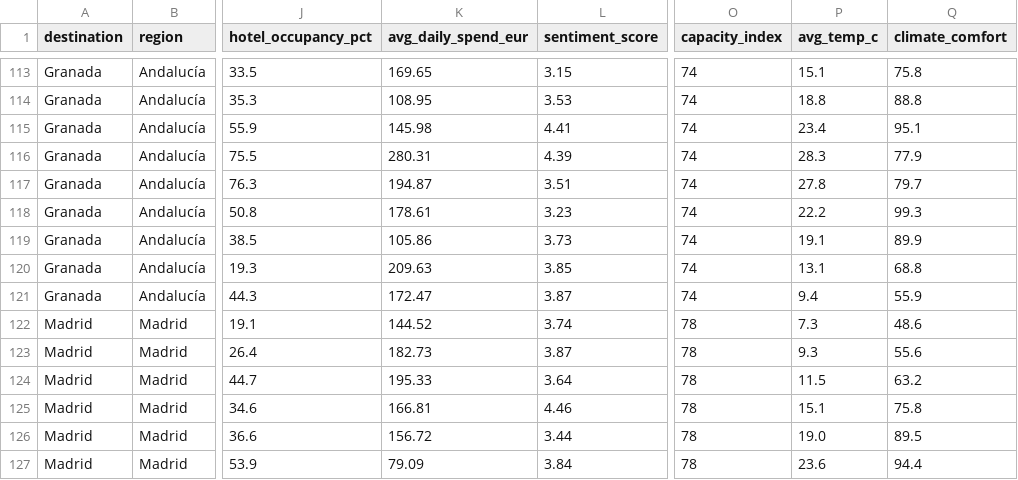
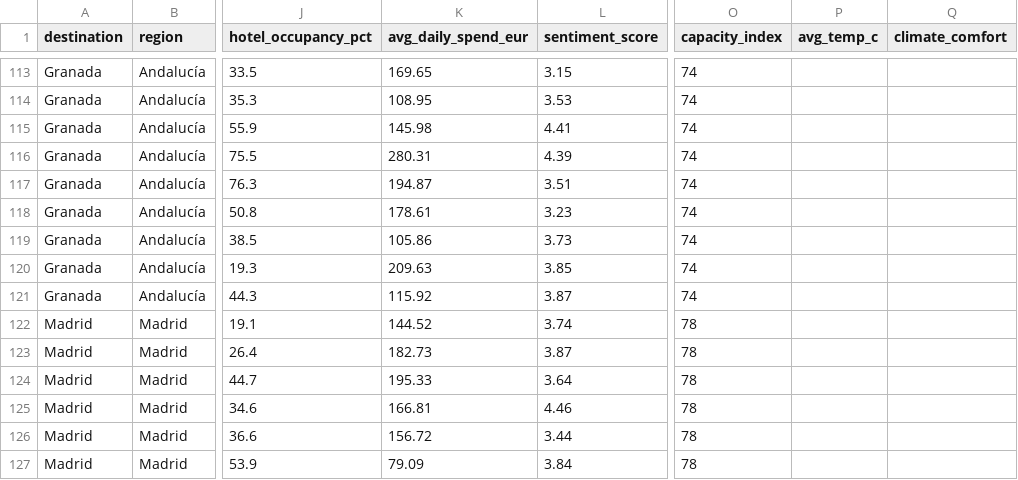
Before and after one commit to OctavioAlvarez1/TFM-TUI-Atlas-, a CSV file: etl/data/processed/time_series.csv, drawn as a sheet; only a part is shown, gaps mark what is left out; the diff covers the shown part only; the diff names each change by its address in the sheet, - before the commit and + after, or states it on an @@ line.

```diff
--- a/etl/data/processed/time_series.csv
+++ b/etl/data/processed/time_series.csv
-P113 (avg_temp_c): 15.1
+P113 (avg_temp_c): (empty)
-Q113 (climate_comfort): 75.8
+Q113 (climate_comfort): (empty)
-P114 (avg_temp_c): 18.8
+P114 (avg_temp_c): (empty)
-Q114 (climate_comfort): 88.8
+Q114 (climate_comfort): (empty)
-P115 (avg_temp_c): 23.4
+P115 (avg_temp_c): (empty)
-Q115 (climate_comfort): 95.1
+Q115 (climate_comfort): (empty)
-P116 (avg_temp_c): 28.3
+P116 (avg_temp_c): (empty)
-Q116 (climate_comfort): 77.9
+Q116 (climate_comfort): (empty)
-P117 (avg_temp_c): 27.8
+P117 (avg_temp_c): (empty)
-Q117 (climate_comfort): 79.7
+Q117 (climate_comfort): (empty)
-P118 (avg_temp_c): 22.2
+P118 (avg_temp_c): (empty)
-Q118 (climate_comfort): 99.3
+Q118 (climate_comfort): (empty)
-P119 (avg_temp_c): 19.1
+P119 (avg_temp_c): (empty)
-Q119 (climate_comfort): 89.9
+Q119 (climate_comfort): (empty)
-P120 (avg_temp_c): 13.1
+P120 (avg_temp_c): (empty)
-Q120 (climate_comfort): 68.8
+Q120 (climate_comfort): (empty)
-K121 (avg_daily_spend_eur): 172.47
+K121 (avg_daily_spend_eur): 115.92
-P121 (avg_temp_c): 9.4
+P121 (avg_temp_c): (empty)
-Q121 (climate_comfort): 55.9
+Q121 (climate_comfort): (empty)
-P122 (avg_temp_c): 7.3
+P122 (avg_temp_c): (empty)
-Q122 (climate_comfort): 48.6
+Q122 (climate_comfort): (empty)
-P123 (avg_temp_c): 9.3
+P123 (avg_temp_c): (empty)
-Q123 (climate_comfort): 55.6
+Q123 (climate_comfort): (empty)
-P124 (avg_temp_c): 11.5
+P124 (avg_temp_c): (empty)
-Q124 (climate_comfort): 63.2
+Q124 (climate_comfort): (empty)
-P125 (avg_temp_c): 15.1
+P125 (avg_temp_c): (empty)
-Q125 (climate_comfort): 75.8
+Q125 (climate_comfort): (empty)
-P126 (avg_temp_c): 19.0
+P126 (avg_temp_c): (empty)
-Q126 (climate_comfort): 89.5
+Q126 (climate_comfort): (empty)
-P127 (avg_temp_c): 23.6
+P127 (avg_temp_c): (empty)
-Q127 (climate_comfort): 94.4
+Q127 (climate_comfort): (empty)
```
Also changed, not shown: 127 edited cells elsewhere in this file, etl/data/processed/destination_summary.csv, etl/data/raw/aemet_climate.csv, 3 other files.
